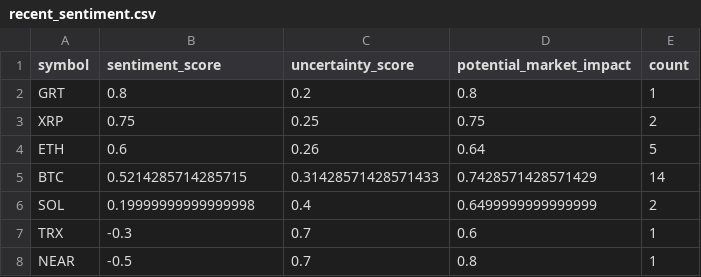
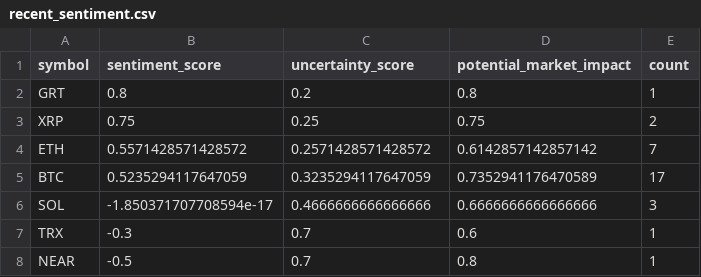
Before and after one commit to vd1371/vd1371.github.io, a CSV file: data/projects/recent_sentiment.csv, drawn as a sheet.

Commit message:
Update sentiment analysis

```diff
--- a/data/projects/recent_sentiment.csv
+++ b/data/projects/recent_sentiment.csv
@@ -3,5 +3,5 @@ GRT,0.8,0.2,0.8,1
 XRP,0.75,0.25,0.75,2
-ETH,0.6,0.26,0.64,5
-BTC,0.5214285714285715,0.31428571428571433,0.7428571428571429,14
-SOL,0.19999999999999998,0.4,0.6499999999999999,2
+ETH,0.5571428571428572,0.2571428571428572,0.6142857142857142,7
+BTC,0.5235294117647059,0.3235294117647059,0.7352941176470589,17
+SOL,-1.850371707708594e-17,0.4666666666666666,0.6666666666666666,3
 TRX,-0.3,0.7,0.6,1
```
Also changed, not shown: 1 other file.
